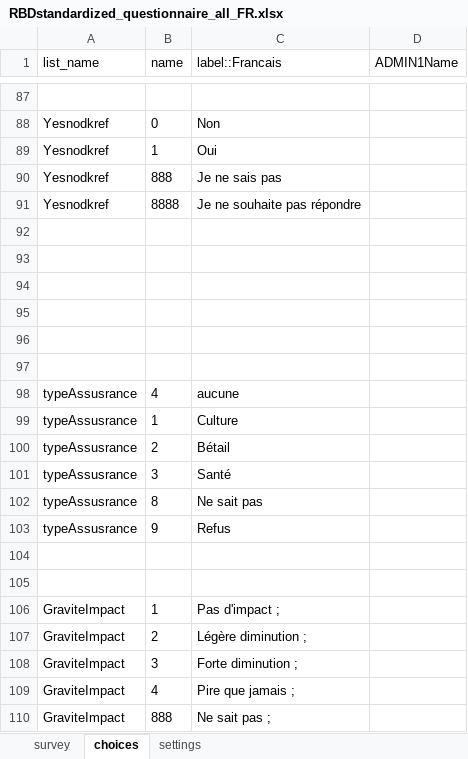
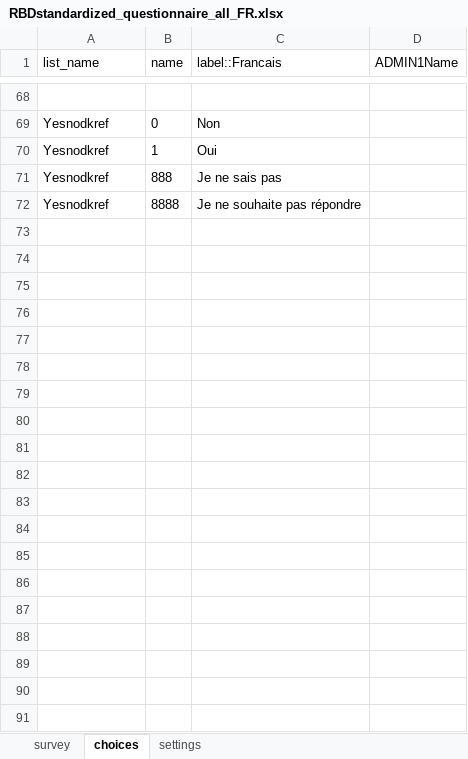
Before and after one commit to boubaseydi/RBD_Resilience_guide_FR, an Excel workbook: questionnaires/RBDstandardized_questionnaire_all_FR.xlsx, sheet choices, drawn as a sheet; only a part is shown, gaps mark what is left out; values as stored, in another font and other column widths than the file's, no borders; conditional formats not drawn; the diff covers the shown part only; the diff names each change by its address in the sheet, - before the commit and + after, or states it on an @@ line.

```diff
--- a/questionnaires/RBDstandardized_questionnaire_all_FR.xlsx (sheet choices)
+++ b/questionnaires/RBDstandardized_questionnaire_all_FR.xlsx (sheet choices)
-row 92: (empty)
-row 93: (empty)
-row 94: (empty)
-row 95: (empty)
-row 96: (empty)
-row 97: (empty)
-row 98: typeAssusrance | 4 | aucune
-row 99: typeAssusrance | 1 | Culture
-row 100: typeAssusrance | 2 | Bétail
-row 101: typeAssusrance | 3 | Santé
-row 102: typeAssusrance | 8 | Ne sait pas
-row 103: typeAssusrance | 9 | Refus
-row 104: (empty)
-row 105: (empty)
-row 106: GraviteImpact | 1 | Pas d'impact ;
-row 107: GraviteImpact | 2 | Légère diminution ;
-row 108: GraviteImpact | 3 | Forte diminution ;
-row 109: GraviteImpact | 4 | Pire que jamais ;
-row 110: GraviteImpact | 888 | Ne sait pas ;
```
Also changed, not shown: 92 removed rows elsewhere in this sheet, sheet survey, questionnaires/RBDstandardized_questionnaireMDDW_EN.xlsx, 16 other files.
